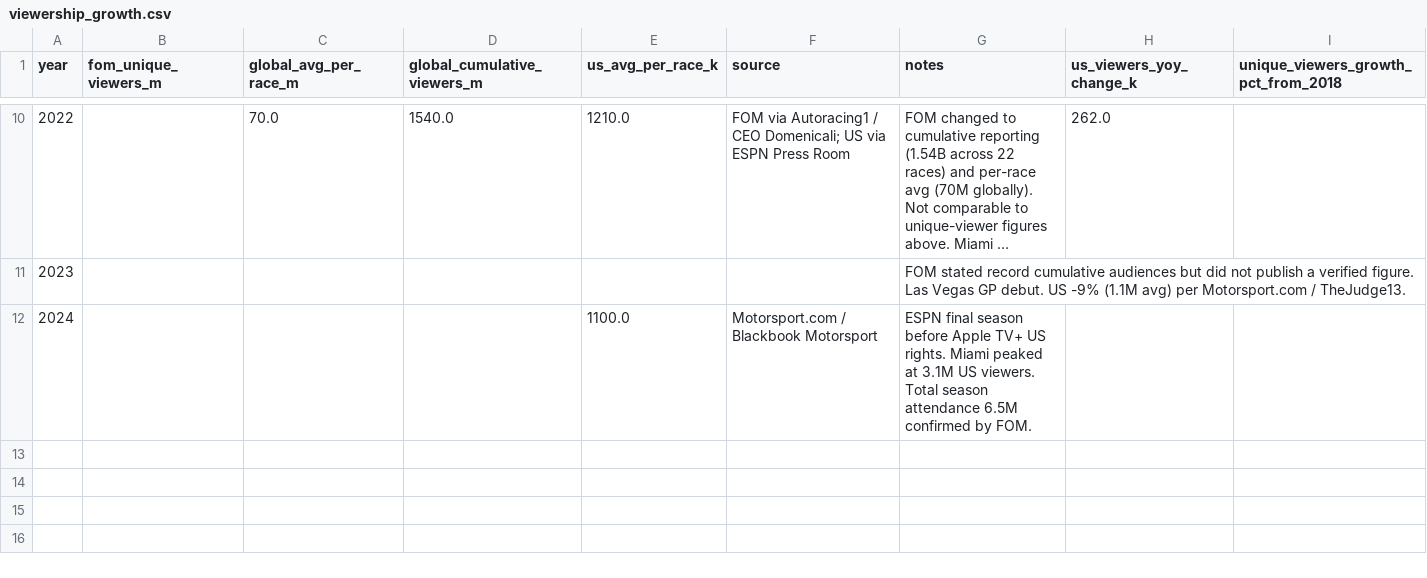
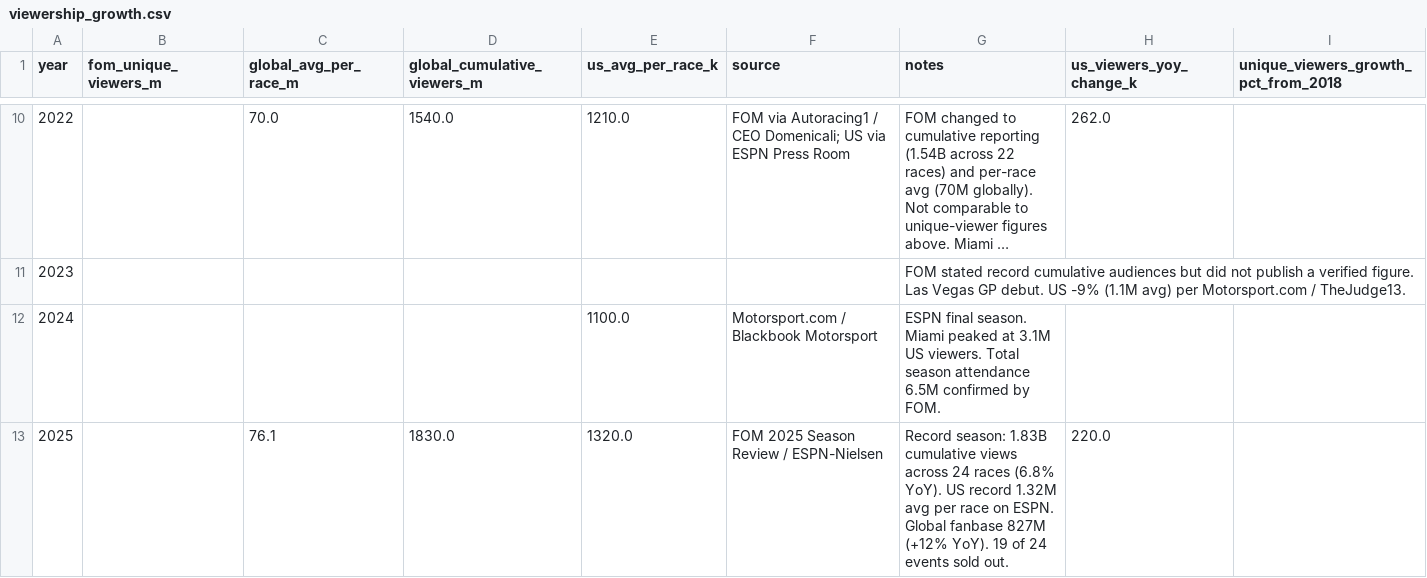
Before and after one commit to lagrenier4451/f1-commercial-analysis, a CSV file: data/processed/viewership_growth.csv, drawn as a sheet; only a part is shown, gaps mark what is left out; long unchanged cells end in ….

```diff
--- a/data/processed/viewership_growth.csv
+++ b/data/processed/viewership_growth.csv
@@ -11,2 +11,3 @@ year,fom_unique_viewers_m,global_avg_per_race_m,global_cumulative_viewers_m,us_a
 2023,,,,,,FOM stated record cumulative audiences but did not publish a verified figure. Las Vegas GP debut. US -9% (1.1M avg) per Motorsport.com / TheJudge13.,,
-2024,,,,1100.0,Motorsport.com / Blackbook Motorsport,ESPN final season before Apple TV+ US rights. Miami peaked at 3.1M US viewers. Total season attendance 6.5M confirmed by FOM.,,
+2024,,,,1100.0,Motorsport.com / Blackbook Motorsport,ESPN final season. Miami peaked at 3.1M US viewers. Total season attendance 6.5M confirmed by FOM.,,
+2025,,76.1,1830.0,1320.0,FOM 2025 Season Review / ESPN-Nielsen,Record season: 1.83B cumulative views across 24 races (6.8% YoY). US record 1.32M avg per race on ESPN. Global fanbase 827M (+12% YoY). 19 of 24 events sold out.,220.0,
```
Also changed, not shown: data/processed/performance_vs_valuation.csv, data/processed/team_commercial_efficiency.csv, 9 other files.
